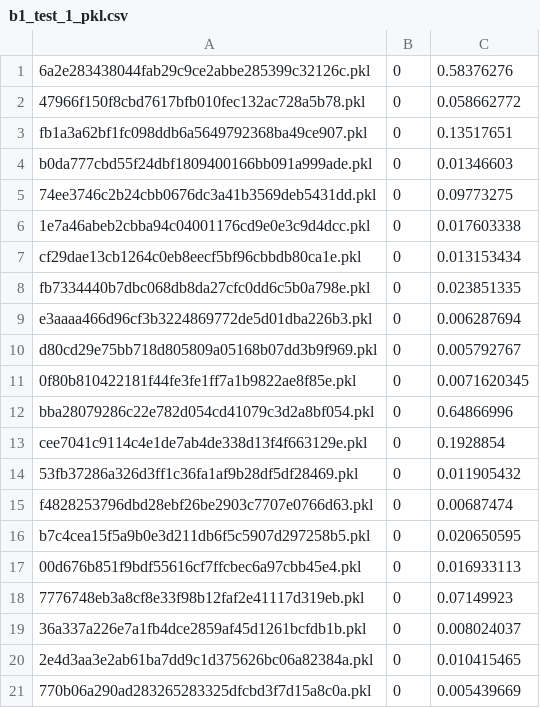
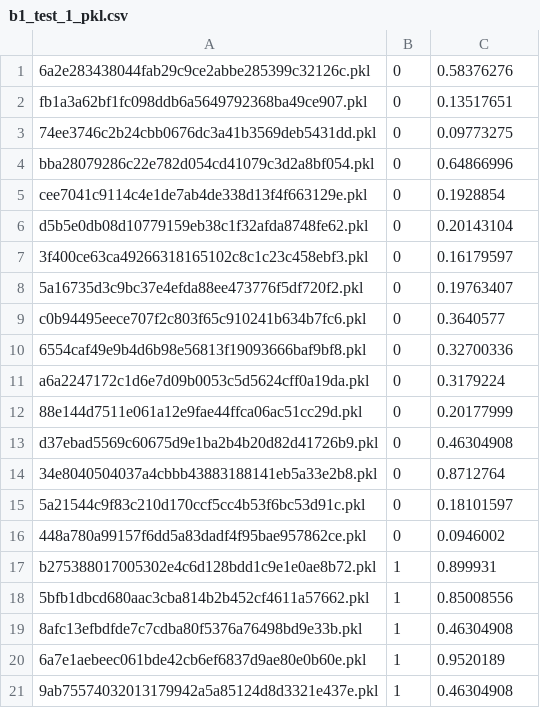
Before and after one commit to anandharaju/Echelon_Partition_Space, a CSV file: data/b1_test_1_pkl.csv, drawn as a sheet; only a part is shown; the shorter side is filled out with more unchanged rows; the diff covers the shown part only.

```diff
--- a/data/b1_test_1_pkl.csv
+++ b/data/b1_test_1_pkl.csv
@@ -1,21 +1,5 @@
 6a2e283438044fab29c9ce2abbe285399c32126c.pkl,0,0.58376276
-47966f150f8cbd7617bfb010fec132ac728a5b78.pkl,0,0.058662772
 fb1a3a62bf1fc098ddb6a5649792368ba49ce907.pkl,0,0.13517651
-b0da777cbd55f24dbf1809400166bb091a999ade.pkl,0,0.01346603
 74ee3746c2b24cbb0676dc3a41b3569deb5431dd.pkl,0,0.09773275
-1e7a46abeb2cbba94c04001176cd9e0e3c9d4dcc.pkl,0,0.017603338
-cf29dae13cb1264c0eb8eecf5bf96cbbdb80ca1e.pkl,0,0.013153434
-fb7334440b7dbc068db8da27cfc0dd6c5b0a798e.pkl,0,0.023851335
-e3aaaa466d96cf3b3224869772de5d01dba226b3.pkl,0,0.006287694
-d80cd29e75bb718d805809a05168b07dd3b9f969.pkl,0,0.005792767
-0f80b810422181f44fe3fe1ff7a1b9822ae8f85e.pkl,0,0.0071620345
 bba28079286c22e782d054cd41079c3d2a8bf054.pkl,0,0.64866996
 cee7041c9114c4e1de7ab4de338d13f4f663129e.pkl,0,0.1928854
-53fb37286a326d3ff1c36fa1af9b28df5df28469.pkl,0,0.011905432
-f4828253796dbd28ebf26be2903c7707e0766d63.pkl,0,0.00687474
-b7c4cea15f5a9b0e3d211db6f5c5907d297258b5.pkl,0,0.020650595
-00d676b851f9bdf55616cf7ffcbec6a97cbb45e4.pkl,0,0.016933113
-7776748eb3a8cf8e33f98b12faf2e41117d319eb.pkl,0,0.07149923
-36a337a226e7a1fb4dce2859af45d1261bcfdb1b.pkl,0,0.008024037
-2e4d3aa3e2ab61ba7dd9c1d375626bc06a82384a.pkl,0,0.010415465
-770b06a290ad283265283325dfcbd3f7d15a8c0a.pkl,0,0.005439669
```
Also changed, not shown: 50 removed rows elsewhere in this file, data/b1_train_0_pkl.csv, data/b1_train_2_pkl.csv, 31 other files.
